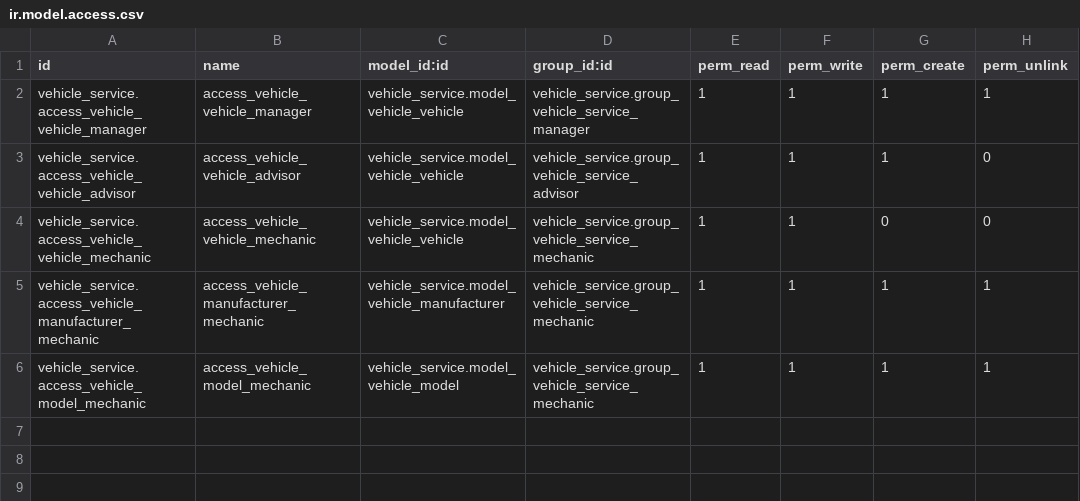
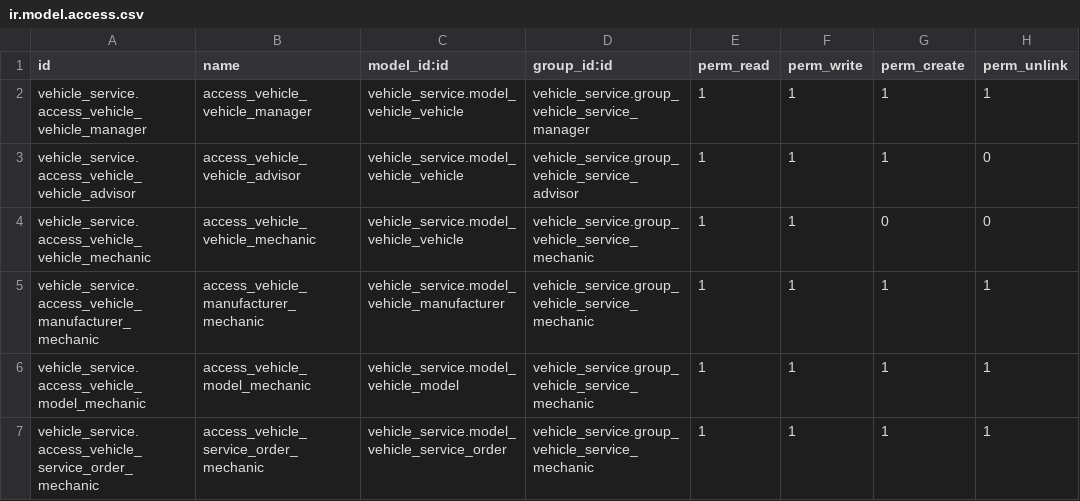
Before and after one commit to Pravin7955/vehicle-service-management, a CSV file: addons/vehicle_service/security/ir.model.access.csv, drawn as a sheet.

Commit message:
Add vehicle service order model

```diff
--- a/addons/vehicle_service/security/ir.model.access.csv
+++ b/addons/vehicle_service/security/ir.model.access.csv
@@ -6 +6,2 @@ vehicle_service.access_vehicle_manufacturer_mechanic,access_vehicle_manufacturer
 vehicle_service.access_vehicle_model_mechanic,access_vehicle_model_mechanic,vehicle_service.model_vehicle_model,vehicle_service.group_vehicle_service_mechanic,1,1,1,1
+vehicle_service.access_vehicle_service_order_mechanic,access_vehicle_service_order_mechanic,vehicle_service.model_vehicle_service_order,vehicle_service.group_vehicle_service_mechanic,1,1,1,1
```
Also changed, not shown: 6 other files.
